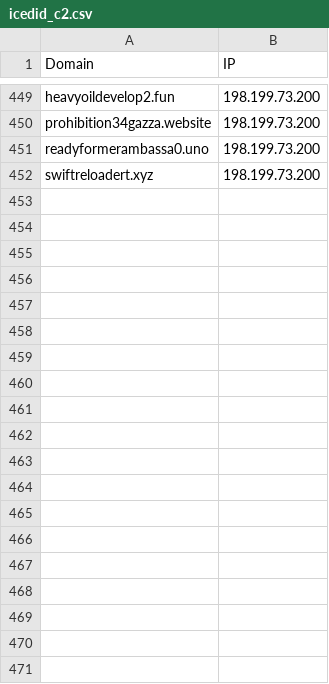
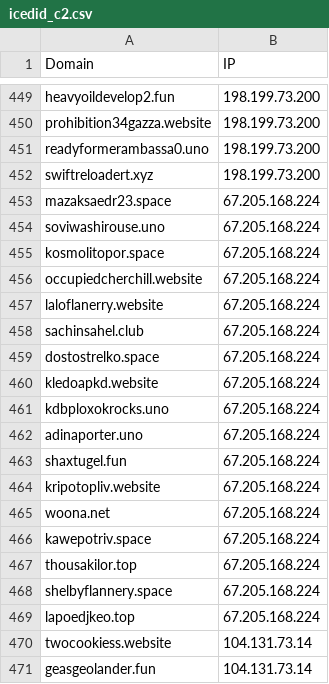
Before and after one commit to Silent-Push/IOCs, a CSV file: icedid_c2.csv, drawn as a sheet; only a part is shown, gaps mark what is left out; the diff covers the shown part only.

Commit message:
Update icedid_c2.csv
Added more indicators

```diff
--- a/icedid_c2.csv
+++ b/icedid_c2.csv
@@ -452 +452,20 @@ readyformerambassa0.uno,198.199.73.200
 swiftreloadert.xyz,198.199.73.200
+mazaksaedr23.space,67.205.168.224
+soviwashirouse.uno,67.205.168.224
+kosmolitopor.space,67.205.168.224
+occupiedcherchill.website,67.205.168.224
+laloflanerry.website,67.205.168.224
+sachinsahel.club,67.205.168.224
+dostostrelko.space,67.205.168.224
+kledoapkd.website,67.205.168.224
+kdbploxokrocks.uno,67.205.168.224
+adinaporter.uno,67.205.168.224
+shaxtugel.fun,67.205.168.224
+kripotopliv.website,67.205.168.224
+woona.net,67.205.168.224
+kawepotriv.space,67.205.168.224
+thousakilor.top,67.205.168.224
+shelbyflannery.space,67.205.168.224
+lapoedjkeo.top,67.205.168.224
+twocookiess.website,104.131.73.14
+geasgeolander.fun,104.131.73.14
```
Also changed, not shown: 37 added rows elsewhere in this file.
